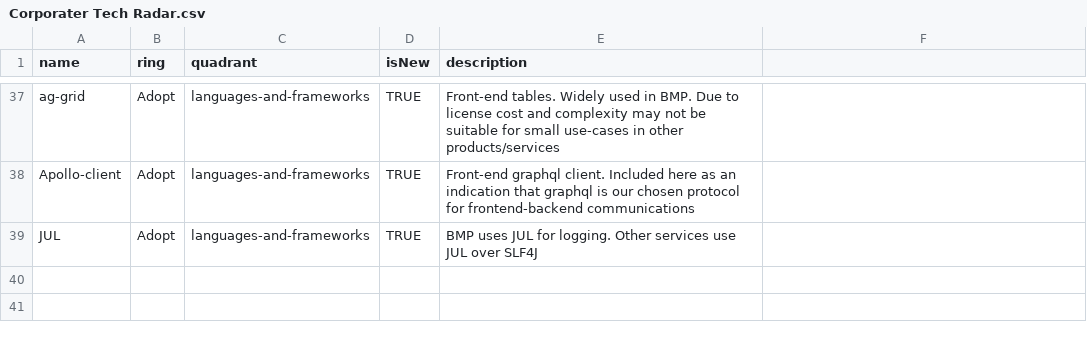
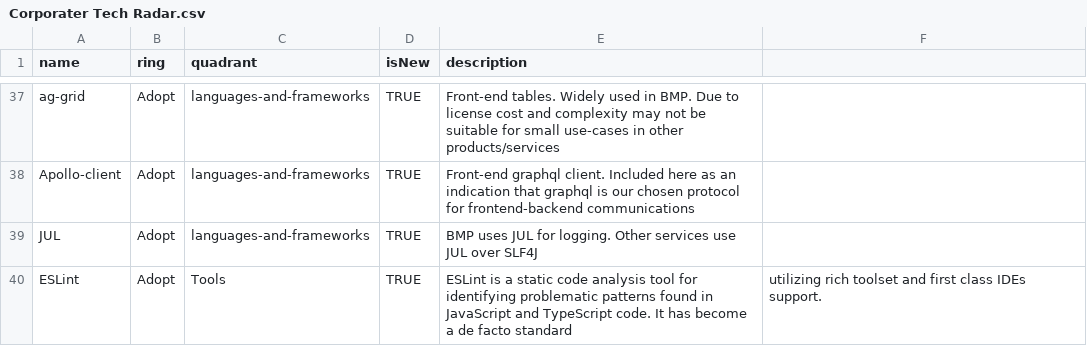
Before and after one commit to corporater/dev.radar, a CSV file: Corporater Tech Radar.csv, drawn as a sheet; only a part is shown, gaps mark what is left out.

Commit message:
Update Corporater Tech Radar.csv
Add ESLint.

```diff
--- a/Corporater Tech Radar.csv
+++ b/Corporater Tech Radar.csv
@@ -39 +39,2 @@ Apollo-client,Adopt,languages-and-frameworks,TRUE,Front-end graphql client. Incl
 JUL,Adopt,languages-and-frameworks,TRUE,BMP uses JUL for logging. Other services use JUL over SLF4J
+ESLint,Adopt,Tools,TRUE,ESLint is a static code analysis tool for identifying problematic patterns found in JavaScript and TypeScript code. It has become a de facto standard, utilizing rich toolset and first class IDEs support.
```
